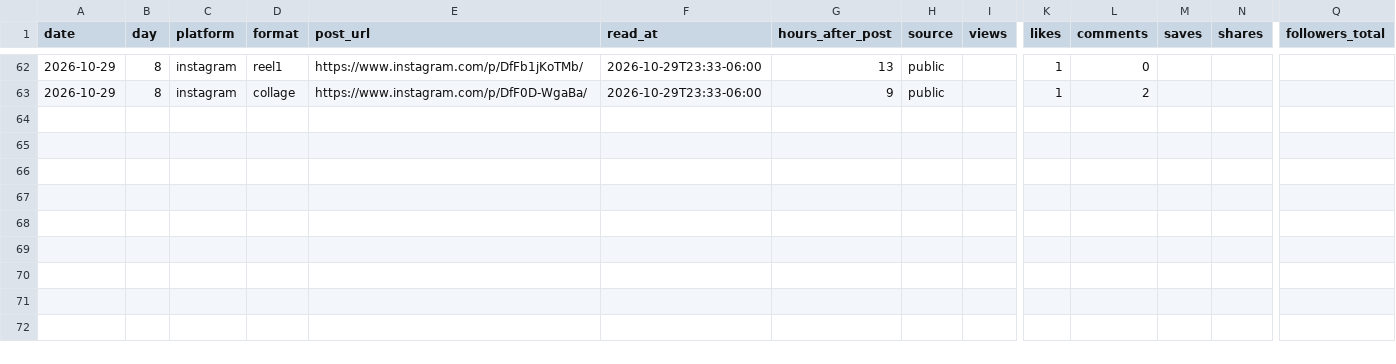
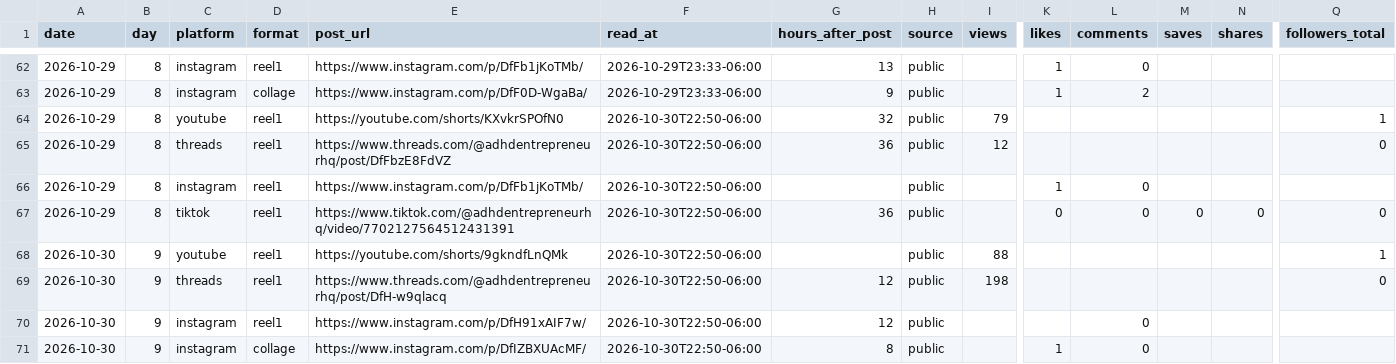
Before and after one commit to LEETSAUCE444/LEETSAUCE444, a CSV file: adhd-entrepreneur/analytics/daily.csv, drawn as a sheet; only a part is shown, gaps mark what is left out; rows hold the shown columns only; the diff names each change by its address in the sheet, - before the commit and + after, or states it on an @@ line.

```diff
--- a/adhd-entrepreneur/analytics/daily.csv
+++ b/adhd-entrepreneur/analytics/daily.csv
+row 64: 2026-10-29 | 8 | youtube | reel1 | https://youtube.com/shorts/KXvkrSPOfN0 | 2026-10-30T22:50-06:00 | 32 | public | 79 |  |  |  |  | 1
+row 65: 2026-10-29 | 8 | threads | reel1 | https://www.threads.com/@adhdentrepreneurhq/post/DfFbzE8FdVZ | 2026-10-30T22:50-06:00 | 36 | public | 12 |  |  |  |  | 0
+row 66: 2026-10-29 | 8 | instagram | reel1 | https://www.instagram.com/p/DfFb1jKoTMb/ | 2026-10-30T22:50-06:00 |  | public |  | 1 | 0
+row 67: 2026-10-29 | 8 | tiktok | reel1 | https://www.tiktok.com/@adhdentrepreneurhq/video/7702127564512431391 | 2026-10-30T22:50-06:00 | 36 | public |  | 0 | 0 | 0 | 0 | 0
+row 68: 2026-10-30 | 9 | youtube | reel1 | https://youtube.com/shorts/9gkndfLnQMk | 2026-10-30T22:50-06:00 |  | public | 88 |  |  |  |  | 1
+row 69: 2026-10-30 | 9 | threads | reel1 | https://www.threads.com/@adhdentrepreneurhq/post/DfH-w9qlacq | 2026-10-30T22:50-06:00 | 12 | public | 198 |  |  |  |  | 0
+row 70: 2026-10-30 | 9 | instagram | reel1 | https://www.instagram.com/p/DfH91xAIF7w/ | 2026-10-30T22:50-06:00 | 12 | public |  |  | 0
+row 71: 2026-10-30 | 9 | instagram | collage | https://www.instagram.com/p/DfIZBXUAcMF/ | 2026-10-30T22:50-06:00 | 8 | public |  | 1 | 0
```
Also changed, not shown: 1 other file.
